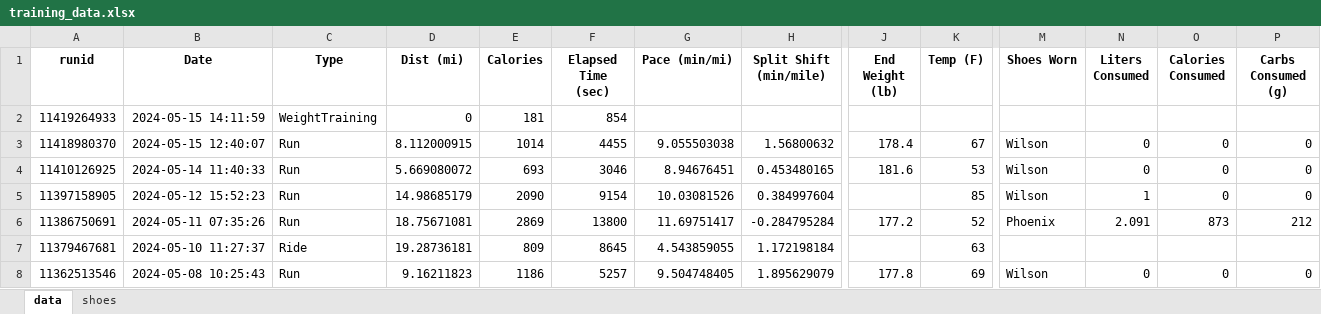
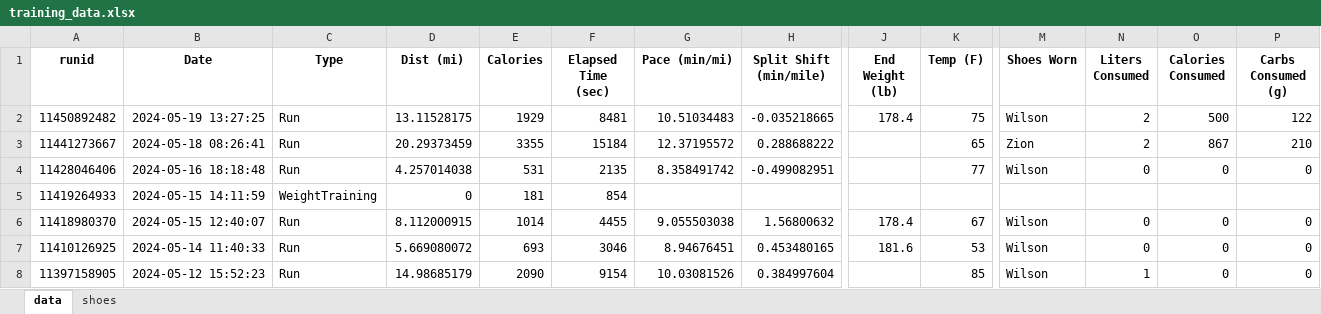
Before and after one commit to capecchi/capecchi.github.io, an Excel workbook: posts/RaceTraining/training_data.xlsx, sheet data, drawn as a sheet; only a part is shown, gaps mark what is left out; the shorter side is filled out with more unchanged rows; values as stored, in another font and other column widths than the file's, no borders; rows hold the shown columns only; the diff names each change by its address in the sheet, - before the commit and + after, or states it on an @@ line.

```diff
--- a/posts/RaceTraining/training_data.xlsx (sheet data)
+++ b/posts/RaceTraining/training_data.xlsx (sheet data)
+row 2: 11450892482 | 2024-05-19 13:27:25 | Run | 13.11528175 | 1929 | 8481 | 10.51034483 | -0.035218665 | 178.4 | 75 | Wilson | 2 | 500 | 122
+row 3: 11441273667 | 2024-05-18 08:26:41 | Run | 20.29373459 | 3355 | 15184 | 12.37195572 | 0.288688222 |  | 65 | Zion | 2 | 867 | 210
+row 4: 11428046406 | 2024-05-16 18:18:48 | Run | 4.257014038 | 531 | 2135 | 8.358491742 | -0.499082951 |  | 77 | Wilson | 0 | 0 | 0
```
Also changed, not shown: sheet shoes, 10 other files.
